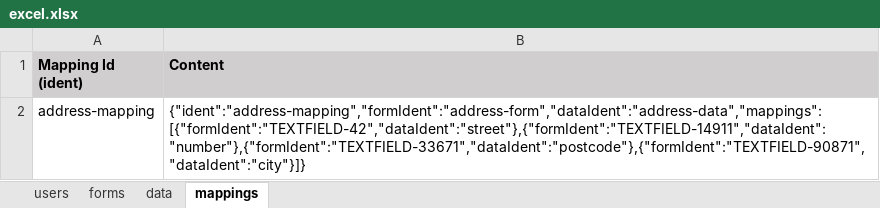
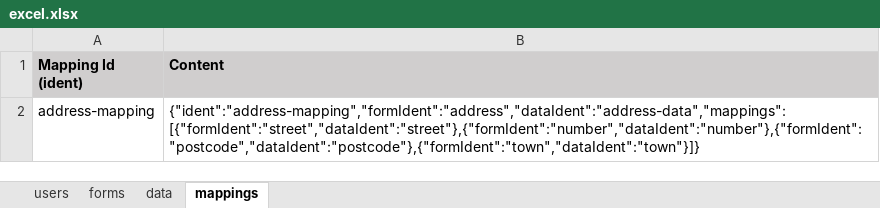
Before and after one commit to pme123/play-binding-form, an Excel workbook: server/conf/excel/excel.xlsx, sheet mappings, drawn as a sheet; values as stored, in another font and other column widths than the file's, no borders; the diff names each change by its address in the sheet, - before the commit and + after, or states it on an @@ line.

Commit message:
added automatic creation of Mapping from Form and Data

```diff
--- a/server/conf/excel/excel.xlsx (sheet mappings)
+++ b/server/conf/excel/excel.xlsx (sheet mappings)
-B2 (Content): {"ident":"address-mapping","formIdent":"address-form","dataIdent":"address-data","mappings":[{"formIdent":"TEXTFIELD-42","dataIdent":"street"},{"formIdent":"TEXTFIELD-14911","dataIdent":"number"},{"formIdent":"TEXTFIELD-33671","dataIdent":"postcode"},{"formIdent":"TEXTFIELD-90871","dataIdent":"city"}]}
+B2 (Content): {"ident":"address-mapping","formIdent":"address","dataIdent":"address-data","mappings":[{"formIdent":"street","dataIdent":"street"},{"formIdent":"number","dataIdent":"number"},{"formIdent":"postcode","dataIdent":"postcode"},{"formIdent":"town","dataIdent":"town"}]}
```
Also changed, not shown: sheet forms, sheet data, 5 other files.
